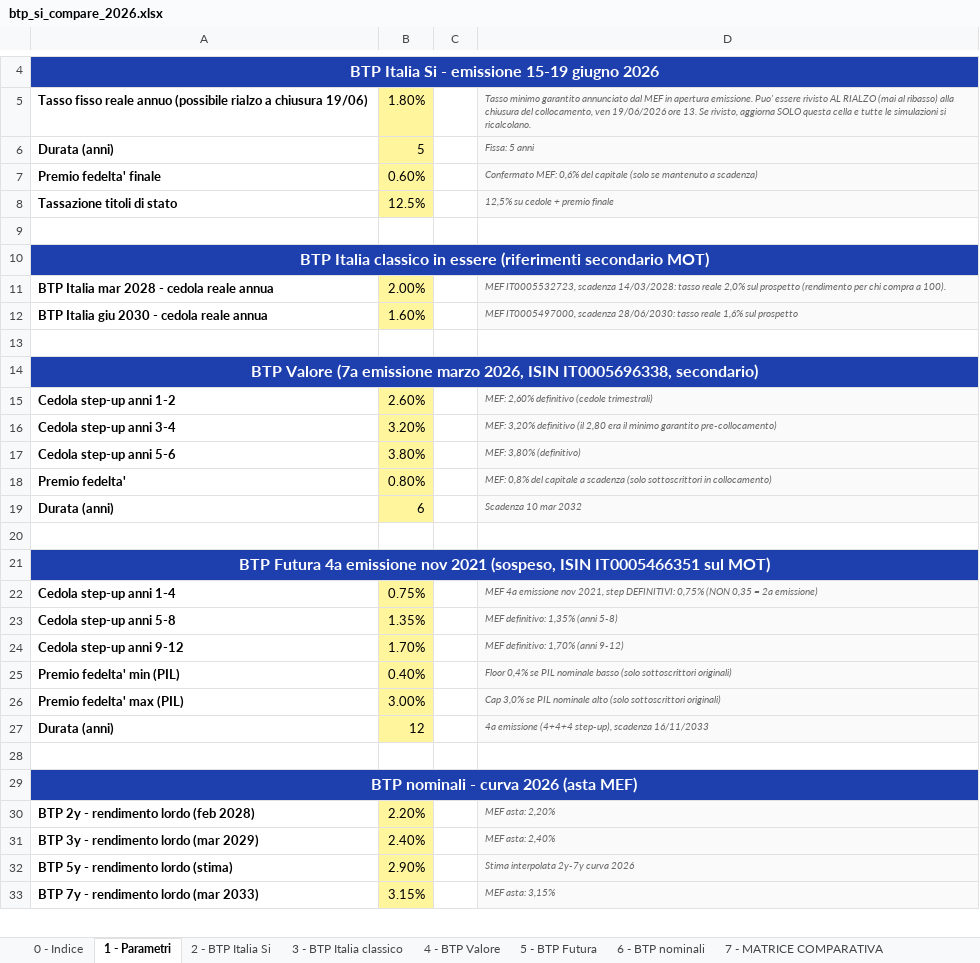
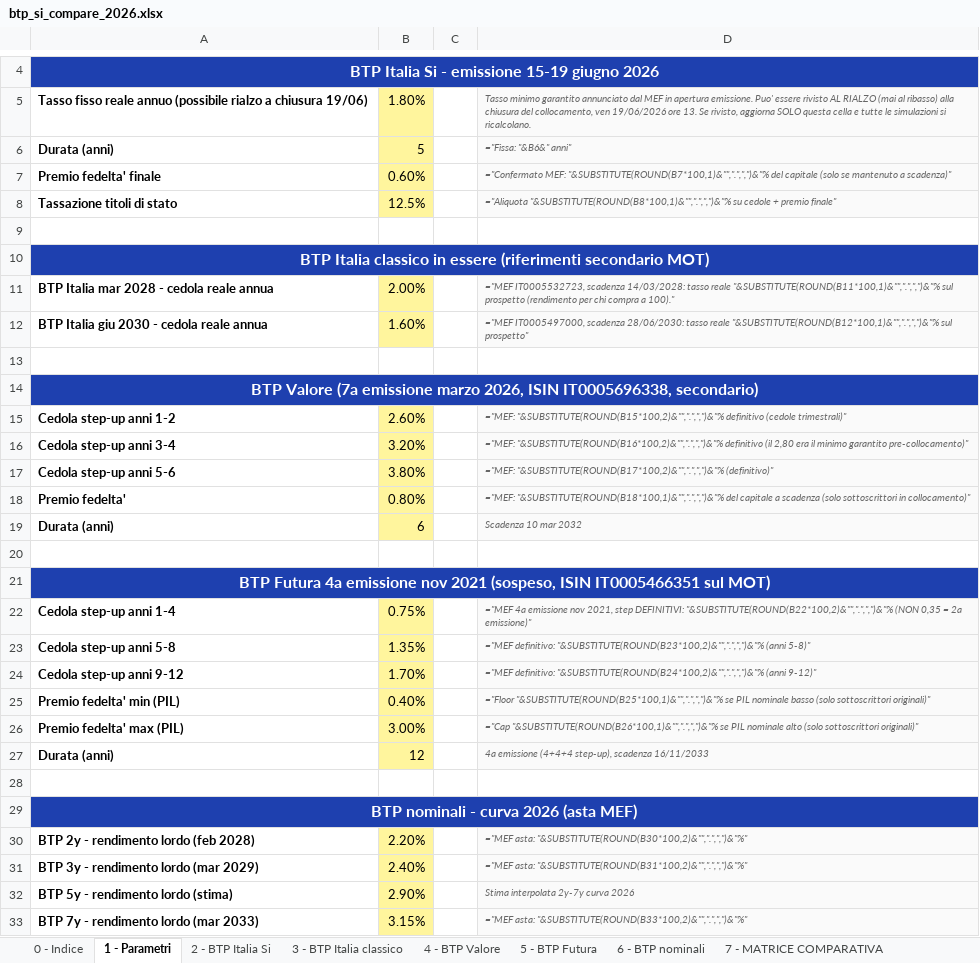
Before and after one commit to marcofire-it/marco-fire-simulatori, an Excel workbook: simulatori/btp_si_compare_2026.xlsx, sheet 1 - Parametri, drawn as a sheet; only a part is shown, gaps mark what is left out; values as stored, in another font and other column widths than the file's, no borders; formulas without a stored value are shown as written; the diff covers the shown part only; the diff names each change by its address in the sheet, - before the commit and + after, or states it on an @@ line.

```diff
--- a/simulatori/btp_si_compare_2026.xlsx (sheet 1 - Parametri)
+++ b/simulatori/btp_si_compare_2026.xlsx (sheet 1 - Parametri)
-D6: Fissa: 5 anni
+D6: ="Fissa: "&B6&" anni"
-D7: Confermato MEF: 0,6% del capitale (solo se mantenuto a scadenza)
+D7: ="Confermato MEF: "&SUBSTITUTE(ROUND(B7*100,1)&"",".",",")&"% del capitale (solo se mantenuto a scadenza)"
-D8: 12,5% su cedole + premio finale
+D8: ="Aliquota "&SUBSTITUTE(ROUND(B8*100,1)&"",".",",")&"% su cedole + premio finale"
-D11: MEF IT0005532723, scadenza 14/03/2028: tasso reale 2,0% sul prospetto (rendimento per chi compra a 100).
+D11: ="MEF IT0005532723, scadenza 14/03/2028: tasso reale "&SUBSTITUTE(ROUND(B11*100,1)&"",".",",")&"% sul prospetto (rendimento per chi compra a 100)."
-D12: MEF IT0005497000, scadenza 28/06/2030: tasso reale 1,6% sul prospetto
+D12: ="MEF IT0005497000, scadenza 28/06/2030: tasso reale "&SUBSTITUTE(ROUND(B12*100,1)&"",".",",")&"% sul prospetto"
-D15: MEF: 2,60% definitivo (cedole trimestrali)
+D15: ="MEF: "&SUBSTITUTE(ROUND(B15*100,2)&"",".",",")&"% definitivo (cedole trimestrali)"
-D16: MEF: 3,20% definitivo (il 2,80 era il minimo garantito pre-collocamento)
+D16: ="MEF: "&SUBSTITUTE(ROUND(B16*100,2)&"",".",",")&"% definitivo (il 2,80 era il minimo garantito pre-collocamento)"
-D17: MEF: 3,80% (definitivo)
+D17: ="MEF: "&SUBSTITUTE(ROUND(B17*100,2)&"",".",",")&"% (definitivo)"
-D18: MEF: 0,8% del capitale a scadenza (solo sottoscrittori in collocamento)
+D18: ="MEF: "&SUBSTITUTE(ROUND(B18*100,1)&"",".",",")&"% del capitale a scadenza (solo sottoscrittori in collocamento)"
-D22: MEF 4a emissione nov 2021, step DEFINITIVI: 0,75% (NON 0,35 = 2a emissione)
+D22: ="MEF 4a emissione nov 2021, step DEFINITIVI: "&SUBSTITUTE(ROUND(B22*100,2)&"",".",",")&"% (NON 0,35 = 2a emissione)"
-D23: MEF definitivo: 1,35% (anni 5-8)
+D23: ="MEF definitivo: "&SUBSTITUTE(ROUND(B23*100,2)&"",".",",")&"% (anni 5-8)"
-D24: MEF definitivo: 1,70% (anni 9-12)
+D24: ="MEF definitivo: "&SUBSTITUTE(ROUND(B24*100,2)&"",".",",")&"% (anni 9-12)"
-D25: Floor 0,4% se PIL nominale basso (solo sottoscrittori originali)
+D25: ="Floor "&SUBSTITUTE(ROUND(B25*100,1)&"",".",",")&"% se PIL nominale basso (solo sottoscrittori originali)"
-D26: Cap 3,0% se PIL nominale alto (solo sottoscrittori originali)
+D26: ="Cap "&SUBSTITUTE(ROUND(B26*100,1)&"",".",",")&"% se PIL nominale alto (solo sottoscrittori originali)"
-D30: MEF asta: 2,20%
+D30: ="MEF asta: "&SUBSTITUTE(ROUND(B30*100,2)&"",".",",")&"%"
-D31: MEF asta: 2,40%
+D31: ="MEF asta: "&SUBSTITUTE(ROUND(B31*100,2)&"",".",",")&"%"
-D33: MEF asta: 3,15%
+D33: ="MEF asta: "&SUBSTITUTE(ROUND(B33*100,2)&"",".",",")&"%"
```
Also changed, not shown: 12 edited cells elsewhere in this sheet, sheet 8 - Break-even, sheet 7 - MATRICE COMPARATIVA, sheet 4 - BTP Valore, sheet 5 - BTP Futura, sheet 3 - BTP Italia classico, sheet 2 - BTP Italia Si, 3 more sheets.
